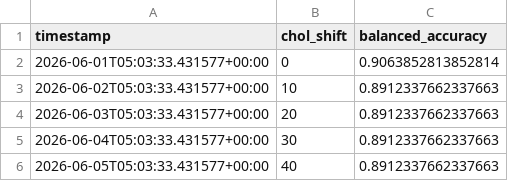
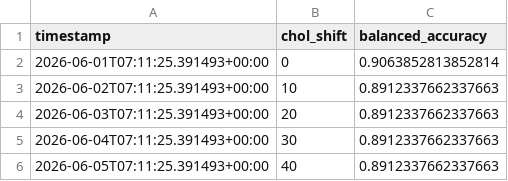
Before and after one commit to yunjae305/ML_FINAL, a CSV file: mlruns/monitoring_timeseries.csv, drawn as a sheet.

```diff
--- a/mlruns/monitoring_timeseries.csv
+++ b/mlruns/monitoring_timeseries.csv
@@ -1,6 +1,6 @@
 timestamp,chol_shift,balanced_accuracy
-2026-06-01T05:03:33.431577+00:00,0,0.9063852813852814
-2026-06-02T05:03:33.431577+00:00,10,0.8912337662337663
-2026-06-03T05:03:33.431577+00:00,20,0.8912337662337663
-2026-06-04T05:03:33.431577+00:00,30,0.8912337662337663
-2026-06-05T05:03:33.431577+00:00,40,0.8912337662337663
+2026-06-01T07:11:25.391493+00:00,0,0.9063852813852814
+2026-06-02T07:11:25.391493+00:00,10,0.8912337662337663
+2026-06-03T07:11:25.391493+00:00,20,0.8912337662337663
+2026-06-04T07:11:25.391493+00:00,30,0.8912337662337663
+2026-06-05T07:11:25.391493+00:00,40,0.8912337662337663
```
Also changed, not shown: 36 other files.
